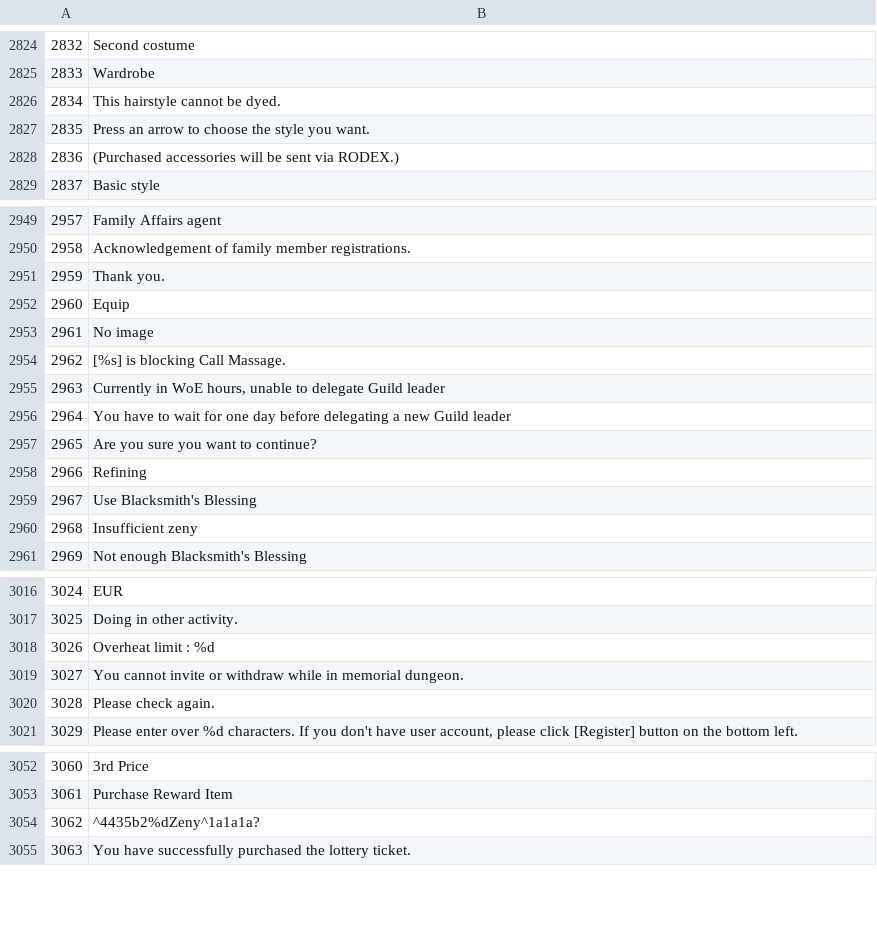
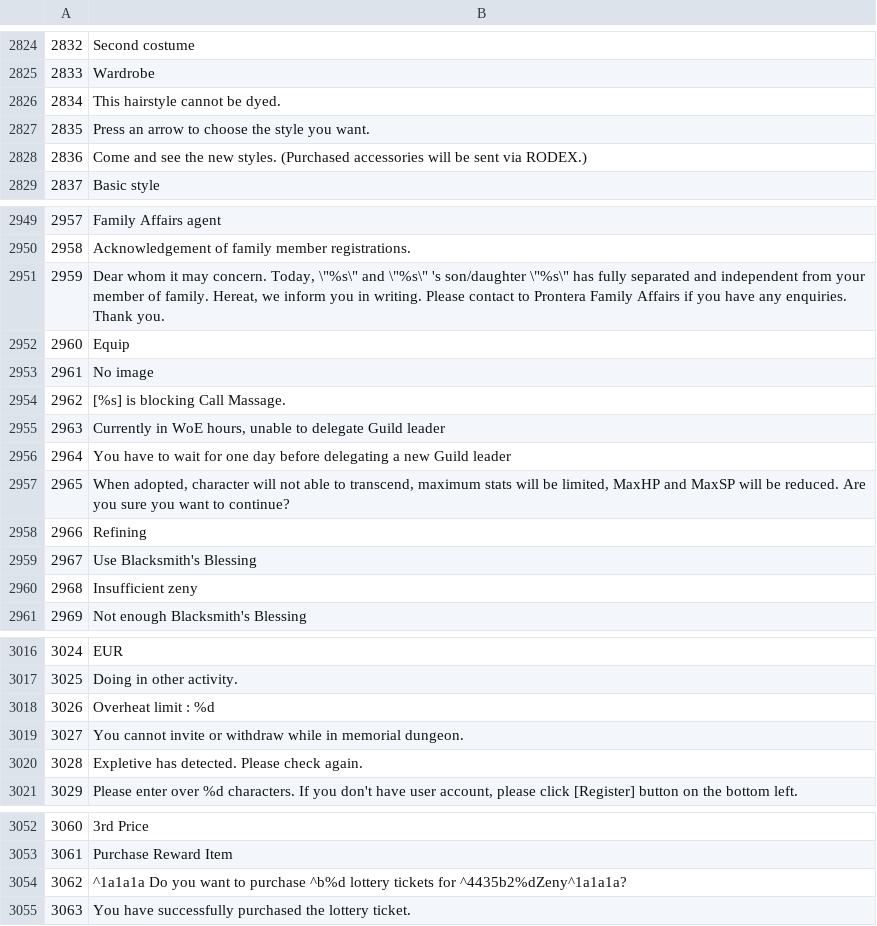
Before and after one commit to Boneysan/korangar, a TSV file: korangar/src/world/library/hercules_messages.tsv, drawn as a sheet; only a part is shown, gaps mark what is left out; the diff covers the shown part only.

```diff
--- a/korangar/src/world/library/hercules_messages.tsv
+++ b/korangar/src/world/library/hercules_messages.tsv
@@ -2827,3 +2827,3 @@
 2835	Press an arrow to choose the style you want.
-2836	(Purchased accessories will be sent via RODEX.)
+2836	Come and see the new styles. (Purchased accessories will be sent via RODEX.)
 2837	Basic style
@@ -2950,3 +2950,3 @@
 2958	Acknowledgement of family member registrations.
-2959	Thank you.
+2959	Dear whom it may concern. Today, \"%s\" and \"%s\" 's son/daughter \"%s\" has fully separated and independent from your member of family. Hereat, we inform you in writing. Please contact to Prontera Family Affairs if you have any enquiries. Thank you.
 2960	Equip
@@ -2956,3 +2956,3 @@
 2964	You have to wait for one day before delegating a new Guild leader
-2965	Are you sure you want to continue?
+2965	When adopted, character will not able to transcend, maximum stats will be limited, MaxHP and MaxSP will be reduced. Are you sure you want to continue?
 2966	Refining
@@ -3019,3 +3019,3 @@
 3027	You cannot invite or withdraw while in memorial dungeon.
-3028	Please check again.
+3028	Expletive has detected. Please check again.
 3029	Please enter over %d characters. If you don't have user account, please click [Register] button on the bottom left.
@@ -3053,3 +3053,3 @@
 3061	Purchase Reward Item
-3062	^4435b2%dZeny^1a1a1a?
+3062	^1a1a1a Do you want to purchase ^b%d lottery tickets for ^4435b2%dZeny^1a1a1a?
 3063	You have successfully purchased the lottery ticket.
```
Also changed, not shown: 34 edited cells elsewhere in this file, 4 other files.
